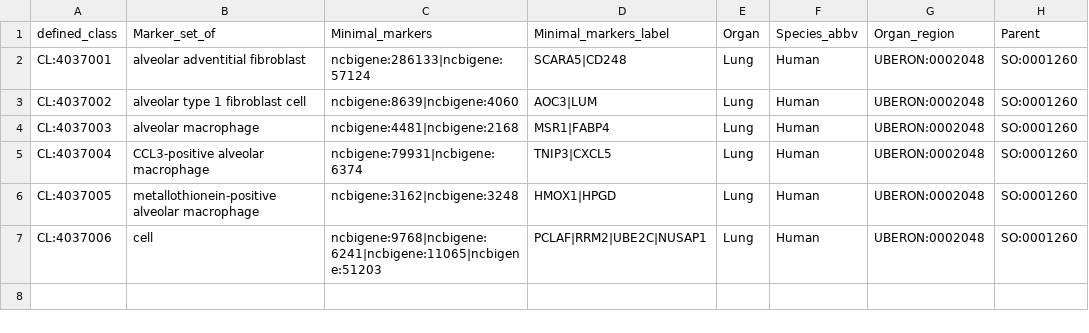
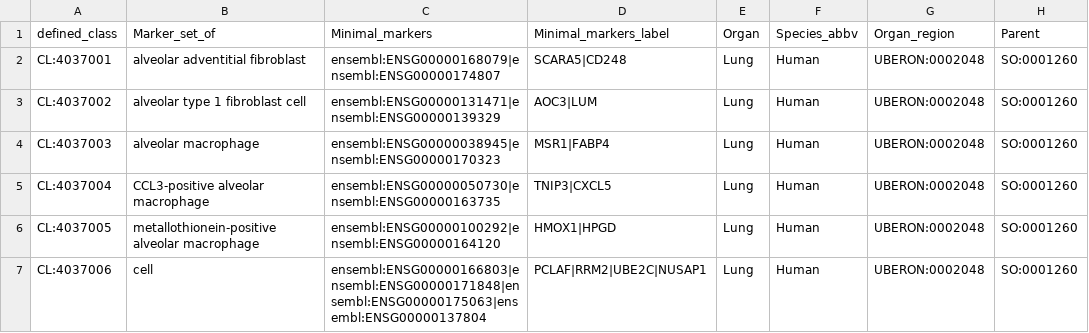
Before and after one commit to Cellular-Semantics/CellMark, a TSV file: src/patterns/data/default/NSForestMarkers.tsv, drawn as a sheet; only a part is shown; the diff names each change by its address in the sheet, - before the commit and + after, or states it on an @@ line.

```diff
--- a/src/patterns/data/default/NSForestMarkers.tsv
+++ b/src/patterns/data/default/NSForestMarkers.tsv
-C2 (Minimal_markers): ncbigene:286133|ncbigene:57124
+C2 (Minimal_markers): ensembl:ENSG00000168079|ensembl:ENSG00000174807
-C3 (Minimal_markers): ncbigene:8639|ncbigene:4060
+C3 (Minimal_markers): ensembl:ENSG00000131471|ensembl:ENSG00000139329
-C4 (Minimal_markers): ncbigene:4481|ncbigene:2168
+C4 (Minimal_markers): ensembl:ENSG00000038945|ensembl:ENSG00000170323
-C5 (Minimal_markers): ncbigene:79931|ncbigene:6374
+C5 (Minimal_markers): ensembl:ENSG00000050730|ensembl:ENSG00000163735
-C6 (Minimal_markers): ncbigene:3162|ncbigene:3248
+C6 (Minimal_markers): ensembl:ENSG00000100292|ensembl:ENSG00000164120
-C7 (Minimal_markers): ncbigene:9768|ncbigene:6241|ncbigene:11065|ncbigene:51203
+C7 (Minimal_markers): ensembl:ENSG00000166803|ensembl:ENSG00000171848|ensembl:ENSG00000175063|ensembl:ENSG00000137804
```
Also changed, not shown: src/markers/NSForestMarkersSource.tsv, src/patterns/data/default/MarkersToCells.tsv, 23 other files.
